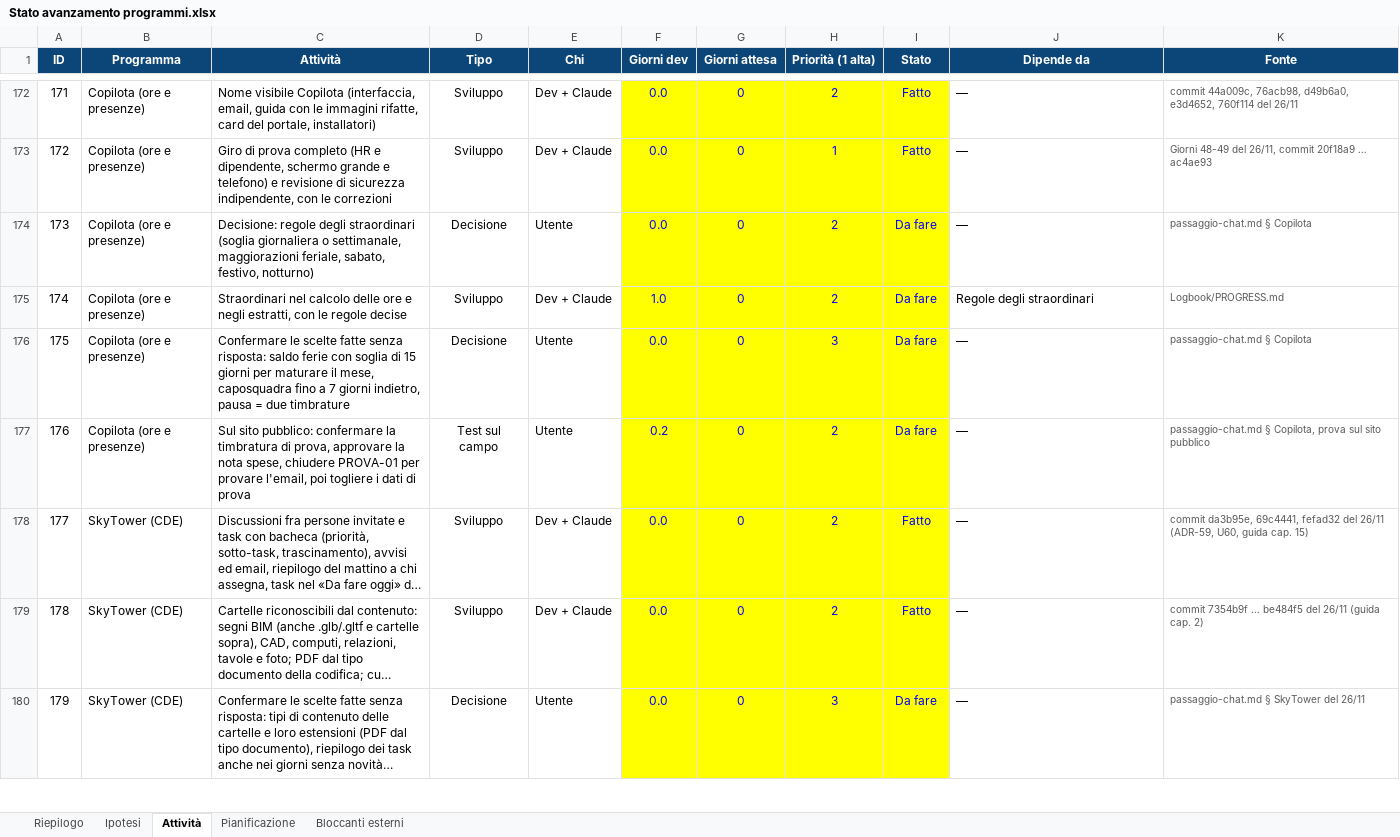
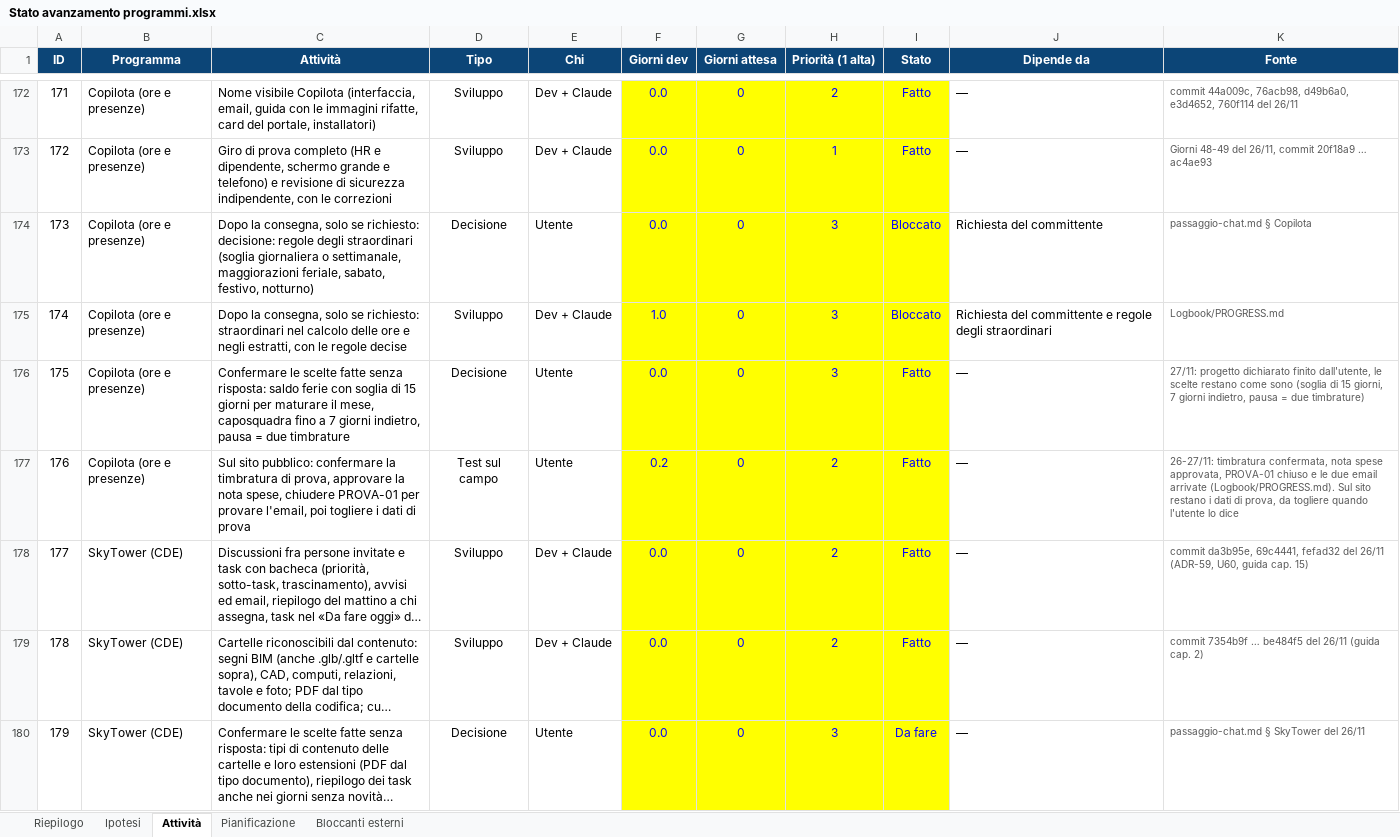
Before and after one commit to Alessio-Mangiagi/Programmi-pronti-, an Excel workbook: Stato avanzamento programmi.xlsx, sheet Attività, drawn as a sheet; only a part is shown, gaps mark what is left out; long unchanged cells end in …; values as stored, in another font and other column widths than the file's, no borders; conditional formats not drawn; the diff covers the shown part only; the diff names each change by its address in the sheet, - before the commit and + after, or states it on an @@ line.

```diff
--- a/Stato avanzamento programmi.xlsx (sheet Attività)
+++ b/Stato avanzamento programmi.xlsx (sheet Attività)
-C174 (Attività): Decisione: regole degli…
+C174 (Attività): Dopo la consegna, solo se richiesto: decisione: regole degli…
-H174:H175 (Priorità (1 alta)): 2
+H174:H175 (Priorità (1 alta)): 3
-I174:I175 (Stato): Da fare
+I174:I175 (Stato): Bloccato
-J174 (Dipende da): —
+J174 (Dipende da): Richiesta del committente
-C175 (Attività): Straordinari nel calcolo…
+C175 (Attività): Dopo la consegna, solo se richiesto: straordinari nel calcolo…
-J175 (Dipende da): Regole degli straordinari
+J175 (Dipende da): Richiesta del committente e regole degli straordinari
-I176:I177 (Stato): Da fare
+I176:I177 (Stato): Fatto
-K176 (Fonte): passaggio-chat.md § Copilota
+K176 (Fonte): 27/11: progetto dichiarato finito dall'utente, le scelte restano come sono (soglia di 15 giorni, 7 giorni indietro, pausa = due timbrature)
-K177 (Fonte): passaggio-chat.md § Copilota, prova sul sito pubblico
+K177 (Fonte): 26-27/11: timbratura confermata, nota spese approvata, PROVA-01 chiuso e le due email arrivate (Logbook/PROGRESS.md). Sul sito restano i dati di prova, da togliere quando l'utente lo dice
```
Also changed, not shown: 5 added rows and 30 edited cells elsewhere in this sheet, sheet Riepilogo, sheet Bloccanti esterni, sheet Ipotesi.
